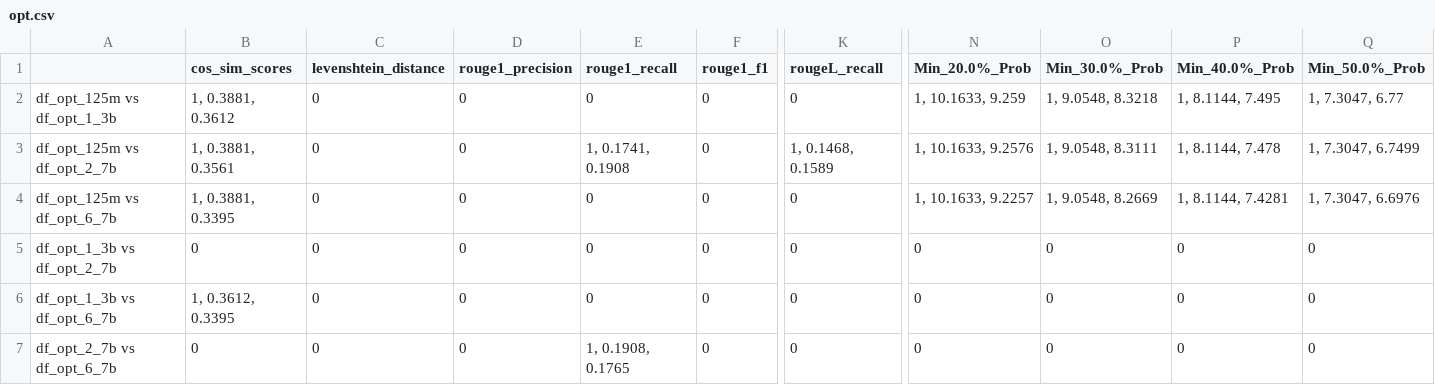
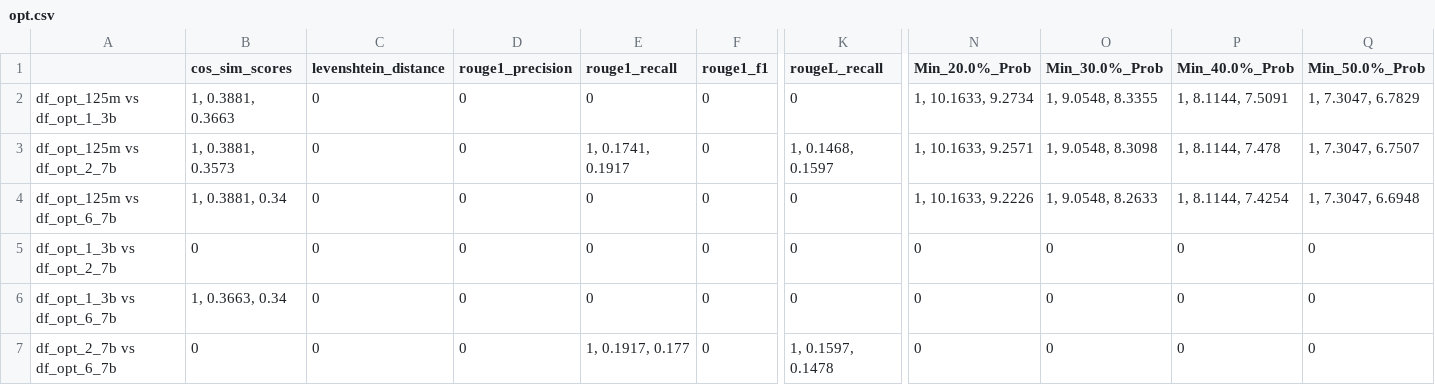
Before and after one commit to Hevia/LLMEval, a CSV file: data_analysis/t_test/Samsum/opt.csv, drawn as a sheet; only a part is shown, gaps mark what is left out; the diff names each change by its address in the sheet, - before the commit and + after, or states it on an @@ line.

```diff
--- a/data_analysis/t_test/Samsum/opt.csv
+++ b/data_analysis/t_test/Samsum/opt.csv
-B2 (cos_sim_scores): 1, 0.3881, 0.3612
+B2 (cos_sim_scores): 1, 0.3881, 0.3663
-N2 (Min_20.0%_Prob): 1, 10.1633, 9.259
+N2 (Min_20.0%_Prob): 1, 10.1633, 9.2734
-O2 (Min_30.0%_Prob): 1, 9.0548, 8.3218
+O2 (Min_30.0%_Prob): 1, 9.0548, 8.3355
-P2 (Min_40.0%_Prob): 1, 8.1144, 7.495
+P2 (Min_40.0%_Prob): 1, 8.1144, 7.5091
-Q2 (Min_50.0%_Prob): 1, 7.3047, 6.77
+Q2 (Min_50.0%_Prob): 1, 7.3047, 6.7829
-B3 (cos_sim_scores): 1, 0.3881, 0.3561
+B3 (cos_sim_scores): 1, 0.3881, 0.3573
-E3 (rouge1_recall): 1, 0.1741, 0.1908
+E3 (rouge1_recall): 1, 0.1741, 0.1917
-K3 (rougeL_recall): 1, 0.1468, 0.1589
+K3 (rougeL_recall): 1, 0.1468, 0.1597
-N3 (Min_20.0%_Prob): 1, 10.1633, 9.2576
+N3 (Min_20.0%_Prob): 1, 10.1633, 9.2571
-O3 (Min_30.0%_Prob): 1, 9.0548, 8.3111
+O3 (Min_30.0%_Prob): 1, 9.0548, 8.3098
-Q3 (Min_50.0%_Prob): 1, 7.3047, 6.7499
+Q3 (Min_50.0%_Prob): 1, 7.3047, 6.7507
-B4 (cos_sim_scores): 1, 0.3881, 0.3395
+B4 (cos_sim_scores): 1, 0.3881, 0.34
-N4 (Min_20.0%_Prob): 1, 10.1633, 9.2257
+N4 (Min_20.0%_Prob): 1, 10.1633, 9.2226
-O4 (Min_30.0%_Prob): 1, 9.0548, 8.2669
+O4 (Min_30.0%_Prob): 1, 9.0548, 8.2633
-P4 (Min_40.0%_Prob): 1, 8.1144, 7.4281
+P4 (Min_40.0%_Prob): 1, 8.1144, 7.4254
-Q4 (Min_50.0%_Prob): 1, 7.3047, 6.6976
+Q4 (Min_50.0%_Prob): 1, 7.3047, 6.6948
-B6 (cos_sim_scores): 1, 0.3612, 0.3395
+B6 (cos_sim_scores): 1, 0.3663, 0.34
-E7 (rouge1_recall): 1, 0.1908, 0.1765
+E7 (rouge1_recall): 1, 0.1917, 0.177
-K7 (rougeL_recall): 0
+K7 (rougeL_recall): 1, 0.1597, 0.1478
```
Also changed, not shown: data_analysis/t_test/CNN-DailyMail/gpt_neo_.csv, data_analysis/t_test/CNN-DailyMail/opt.csv, 35 other files.
